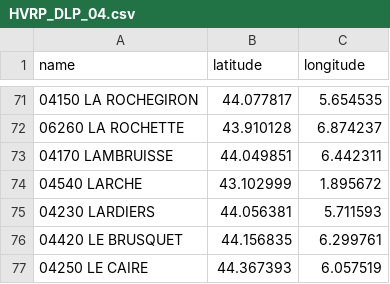
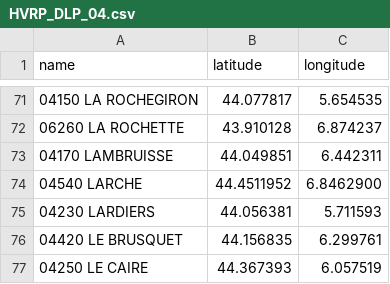
Before and after one commit to VROOM-Project/vroom-scripts, a CSV file: benchmarks/HVRP/DLP/cities/HVRP_DLP_04.csv, drawn as a sheet; only a part is shown, gaps mark what is left out.

```diff
--- a/benchmarks/HVRP/DLP/cities/HVRP_DLP_04.csv
+++ b/benchmarks/HVRP/DLP/cities/HVRP_DLP_04.csv
@@ -73,3 +73,3 @@ name,latitude,longitude
 04170 LAMBRUISSE,44.049851,6.442311
-04540 LARCHE,43.102999,1.895672
+04540 LARCHE,44.4511952,6.8462900
 04230 LARDIERS,44.056381,5.711593
```
Also changed, not shown: benchmarks/HVRP/DLP/cities/HVRP_DLP_15.csv, benchmarks/HVRP/DLP/cities/HVRP_DLP_24.csv, 5 other files.
